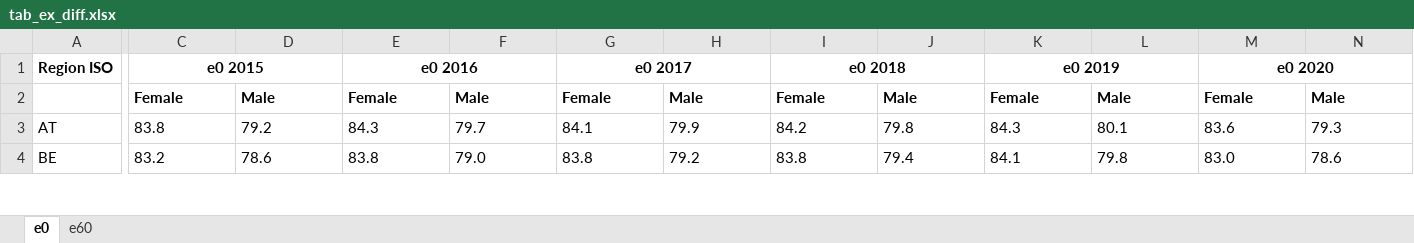
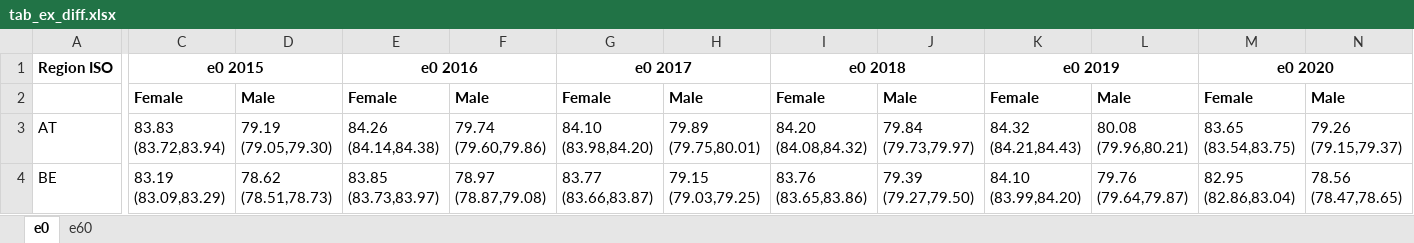
Before and after one commit to OxfordDemSci/ex2020, an Excel workbook: out/tab_ex_diff.xlsx, sheet e0, drawn as a sheet; only a part is shown, gaps mark what is left out; values as stored, in another font and other column widths than the file's, no borders; the diff covers the shown part only; the diff names each change by its address in the sheet, - before the commit and + after, or states it on an @@ line.

Commit message:
Update Supplementary Table With Additional CIs

```diff
--- a/out/tab_ex_diff.xlsx (sheet e0)
+++ b/out/tab_ex_diff.xlsx (sheet e0)
-C3: 83.8
+C3: 83.83 (83.72,83.94)
-D3: 79.2
+D3: 79.19 (79.05,79.30)
-E3: 84.3
+E3: 84.26 (84.14,84.38)
-F3: 79.7
+F3: 79.74 (79.60,79.86)
-G3: 84.1
+G3: 84.10 (83.98,84.20)
-H3: 79.9
+H3: 79.89 (79.75,80.01)
-I3: 84.2
+I3: 84.20 (84.08,84.32)
-J3: 79.8
+J3: 79.84 (79.73,79.97)
-K3: 84.3
+K3: 84.32 (84.21,84.43)
-L3: 80.1
+L3: 80.08 (79.96,80.21)
-M3: 83.6
+M3: 83.65 (83.54,83.75)
-N3: 79.3
+N3: 79.26 (79.15,79.37)
-C4: 83.2
+C4: 83.19 (83.09,83.29)
-D4: 78.6
+D4: 78.62 (78.51,78.73)
-E4: 83.8
+E4: 83.85 (83.73,83.97)
-F4: 79.0
+F4: 78.97 (78.87,79.08)
-G4: 83.8
+G4: 83.77 (83.66,83.87)
-H4: 79.2
+H4: 79.15 (79.03,79.25)
-I4: 83.8
+I4: 83.76 (83.65,83.86)
-J4: 79.4
+J4: 79.39 (79.27,79.50)
-K4: 84.1
+K4: 84.10 (83.99,84.20)
-L4: 79.8
+L4: 79.76 (79.64,79.87)
-M4: 83.0
+M4: 82.95 (82.86,83.04)
-N4: 78.6
+N4: 78.56 (78.47,78.65)
```
Also changed, not shown: 431 edited cells elsewhere in this sheet, sheet e60, 2 other files.
